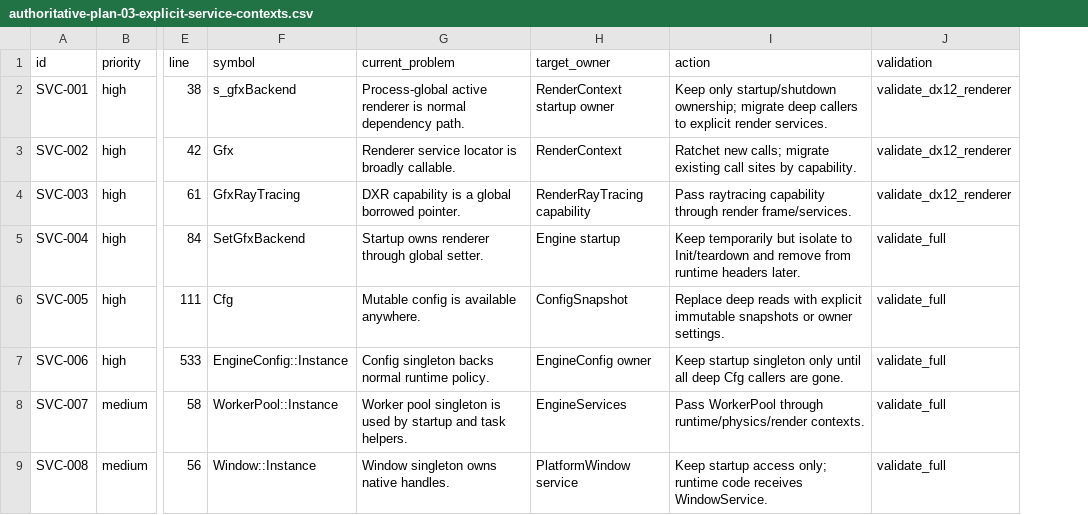
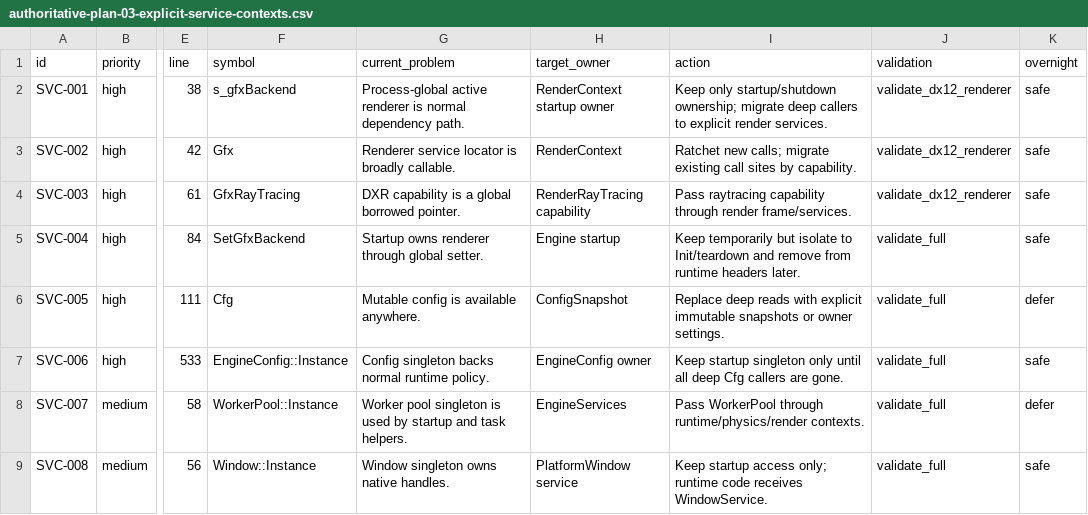
Before and after one commit to skullbonez/SkullbonezCore, a CSV file: Agentic/Plans/In_Progress/authoritative-plan-03-explicit-service-contexts.csv, drawn as a sheet; only a part is shown, gaps mark what is left out; the diff names each change by its address in the sheet, - before the commit and + after, or states it on an @@ line.

```diff
--- a/Agentic/Plans/In_Progress/authoritative-plan-03-explicit-service-contexts.csv
+++ b/Agentic/Plans/In_Progress/authoritative-plan-03-explicit-service-contexts.csv
+column K (overnight), rows 2-9: safe | safe | safe | safe | defer | safe | defer | safe
```
Also changed, not shown: Agentic/Plans/In_Progress/authoritative-plan-01-run-composition-root.csv, Agentic/Plans/In_Progress/authoritative-plan-02-physics-store-authority.csv, 17 other files.
